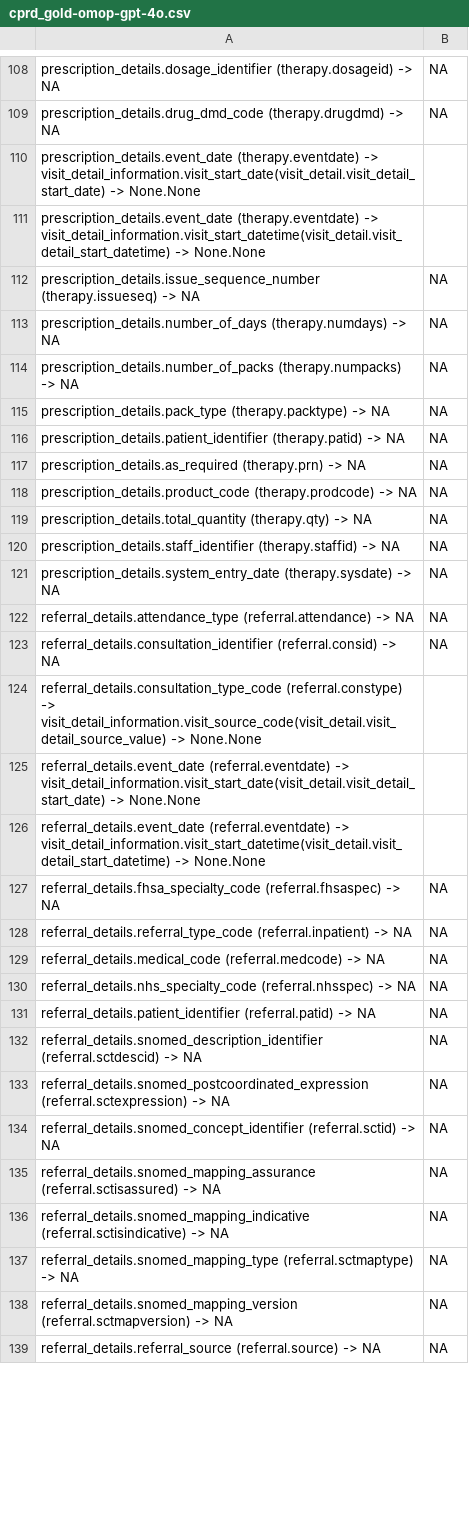
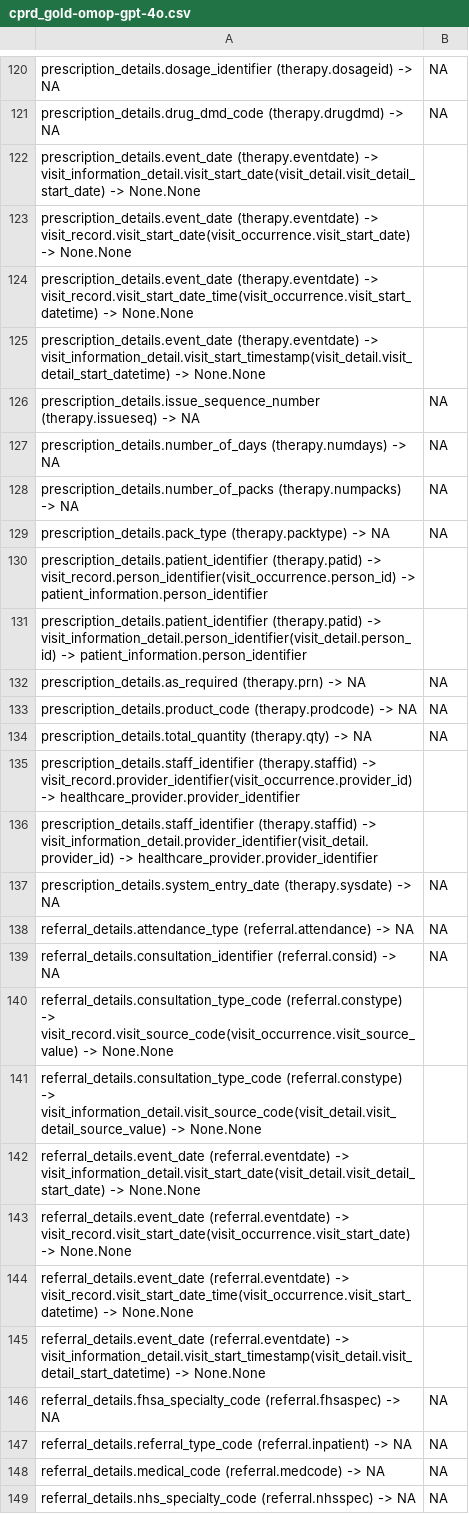
Before and after one commit to knowledge-fusion/LLMatch, a CSV file: dataset/ground_truth_files/cprd_gold-omop-gpt-4o.csv, drawn as a sheet; only a part is shown, gaps mark what is left out; the shorter side is filled out with more unchanged rows; the diff covers the shown part only.

```diff
--- a/dataset/ground_truth_files/cprd_gold-omop-gpt-4o.csv
+++ b/dataset/ground_truth_files/cprd_gold-omop-gpt-4o.csv
@@ -109,4 +121,6 @@ prescription_details.dosage_identifier (therapy.dosageid) -> NA,NA
 prescription_details.drug_dmd_code (therapy.drugdmd) -> NA,NA
-prescription_details.event_date (therapy.eventdate) -> visit_detail_information.visit_start_date(visit_detail.visit_detail_start_date) -> None.None
-prescription_details.event_date (therapy.eventdate) -> visit_detail_information.visit_start_datetime(visit_detail.visit_detail_start_datetime) -> None.None
+prescription_details.event_date (therapy.eventdate) -> visit_information_detail.visit_start_date(visit_detail.visit_detail_start_date) -> None.None
+prescription_details.event_date (therapy.eventdate) -> visit_record.visit_start_date(visit_occurrence.visit_start_date) -> None.None
+prescription_details.event_date (therapy.eventdate) -> visit_record.visit_start_date_time(visit_occurrence.visit_start_datetime) -> None.None
+prescription_details.event_date (therapy.eventdate) -> visit_information_detail.visit_start_timestamp(visit_detail.visit_detail_start_datetime) -> None.None
 prescription_details.issue_sequence_number (therapy.issueseq) -> NA,NA
@@ -115,3 +129,4 @@ prescription_details.number_of_packs (therapy.numpacks) -> NA,NA
 prescription_details.pack_type (therapy.packtype) -> NA,NA
-prescription_details.patient_identifier (therapy.patid) -> NA,NA
+prescription_details.patient_identifier (therapy.patid) -> visit_record.person_identifier(visit_occurrence.person_id) -> patient_information.person_identifier
+prescription_details.patient_identifier (therapy.patid) -> visit_information_detail.person_identifier(visit_detail.person_id) -> patient_information.person_identifier
 prescription_details.as_required (therapy.prn) -> NA,NA
@@ -119,3 +134,4 @@ prescription_details.product_code (therapy.prodcode) -> NA,NA
 prescription_details.total_quantity (therapy.qty) -> NA,NA
-prescription_details.staff_identifier (therapy.staffid) -> NA,NA
+prescription_details.staff_identifier (therapy.staffid) -> visit_record.provider_identifier(visit_occurrence.provider_id) -> healthcare_provider.provider_identifier
+prescription_details.staff_identifier (therapy.staffid) -> visit_information_detail.provider_identifier(visit_detail.provider_id) -> healthcare_provider.provider_identifier
 prescription_details.system_entry_date (therapy.sysdate) -> NA,NA
@@ -123,5 +139,8 @@ referral_details.attendance_type (referral.attendance) -> NA,NA
 referral_details.consultation_identifier (referral.consid) -> NA,NA
-referral_details.consultation_type_code (referral.constype) -> visit_detail_information.visit_source_code(visit_detail.visit_detail_source_value) -> None.None
-referral_details.event_date (referral.eventdate) -> visit_detail_information.visit_start_date(visit_detail.visit_detail_start_date) -> None.None
-referral_details.event_date (referral.eventdate) -> visit_detail_information.visit_start_datetime(visit_detail.visit_detail_start_datetime) -> None.None
+referral_details.consultation_type_code (referral.constype) -> visit_record.visit_source_code(visit_occurrence.visit_source_value) -> None.None
+referral_details.consultation_type_code (referral.constype) -> visit_information_detail.visit_source_code(visit_detail.visit_detail_source_value) -> None.None
+referral_details.event_date (referral.eventdate) -> visit_information_detail.visit_start_date(visit_detail.visit_detail_start_date) -> None.None
+referral_details.event_date (referral.eventdate) -> visit_record.visit_start_date(visit_occurrence.visit_start_date) -> None.None
+referral_details.event_date (referral.eventdate) -> visit_record.visit_start_date_time(visit_occurrence.visit_start_datetime) -> None.None
+referral_details.event_date (referral.eventdate) -> visit_information_detail.visit_start_timestamp(visit_detail.visit_detail_start_datetime) -> None.None
 referral_details.fhsa_specialty_code (referral.fhsaspec) -> NA,NA
@@ -130,2 +149 @@ referral_details.medical_code (referral.medcode) -> NA,NA
 referral_details.nhs_specialty_code (referral.nhsspec) -> NA,NA
-referral_details.patient_identifier (referral.patid) -> NA,NA
```
Also changed, not shown: 26 added rows, 11 removed rows, 3 moved rows and 11 edited cells elsewhere in this file, dataset/ground_truth_files/CPRD_GOLD-OMOP-ground_truth.csv, dataset/ground_truth_files/cprd_gold-omop-gpt-3.5-turbo.csv, 14 other files.
